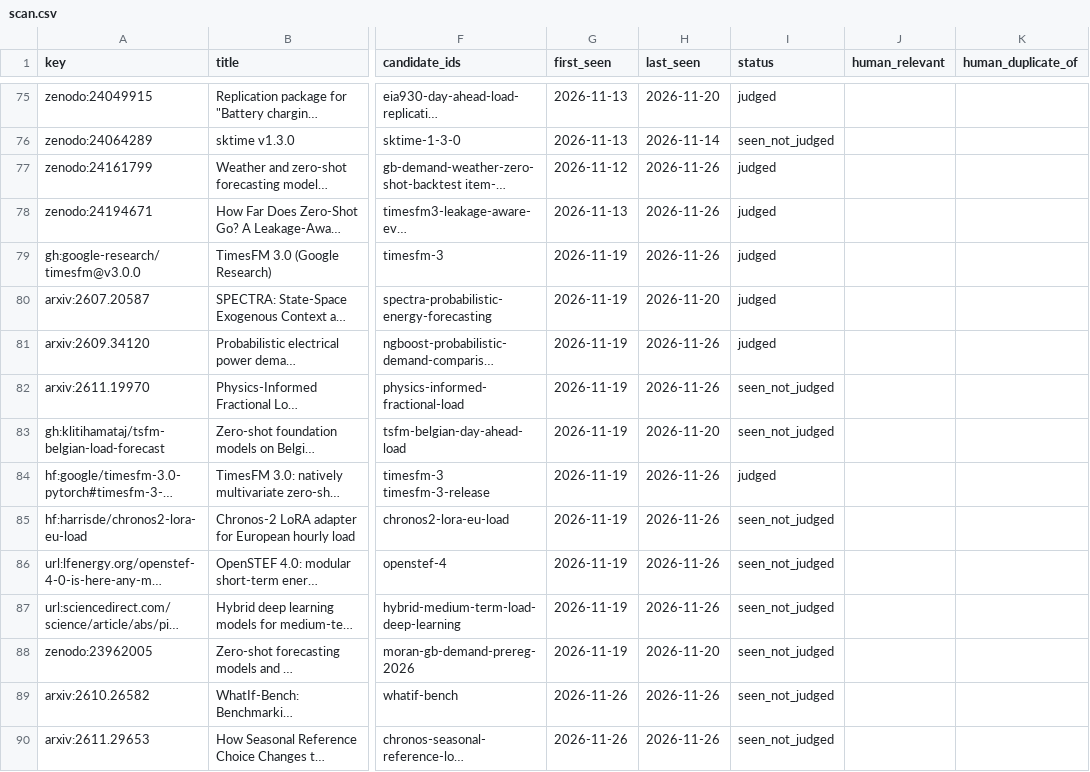
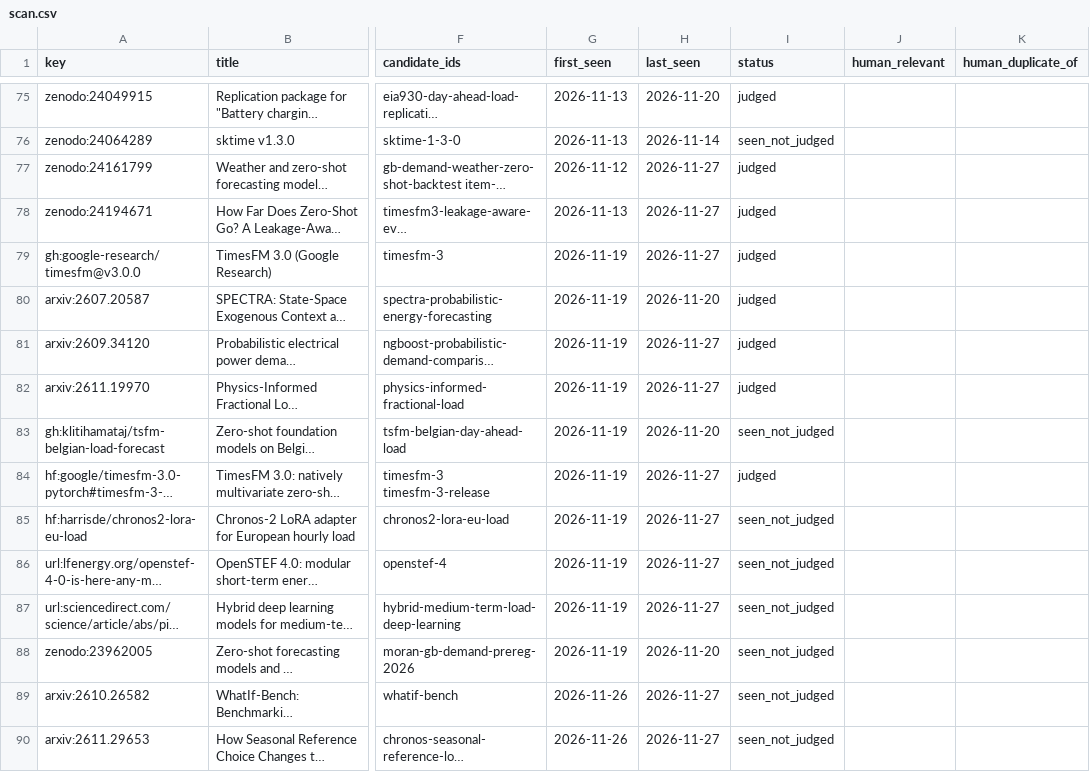
Before and after one commit to shlyakh/load-bearing, a CSV file: reviews/scan.csv, drawn as a sheet; only a part is shown, gaps mark what is left out; long unchanged cells end in …; the diff covers the shown part only; the diff names each change by its address in the sheet, - before the commit and + after, or states it on an @@ line.

```diff
--- a/reviews/scan.csv
+++ b/reviews/scan.csv
-H77:H79 (last_seen): 2026-11-26
+H77:H79 (last_seen): 2026-11-27
-H81:H82 (last_seen): 2026-11-26
+H81:H82 (last_seen): 2026-11-27
-I82 (status): seen_not_judged
+I82 (status): judged
-H84:H87 (last_seen): 2026-11-26
+H84:H87 (last_seen): 2026-11-27
-H89:H90 (last_seen): 2026-11-26
+H89:H90 (last_seen): 2026-11-27
```
Also changed, not shown: 58 edited cells elsewhere in this file, reviews/judge.csv, 30 other files.
